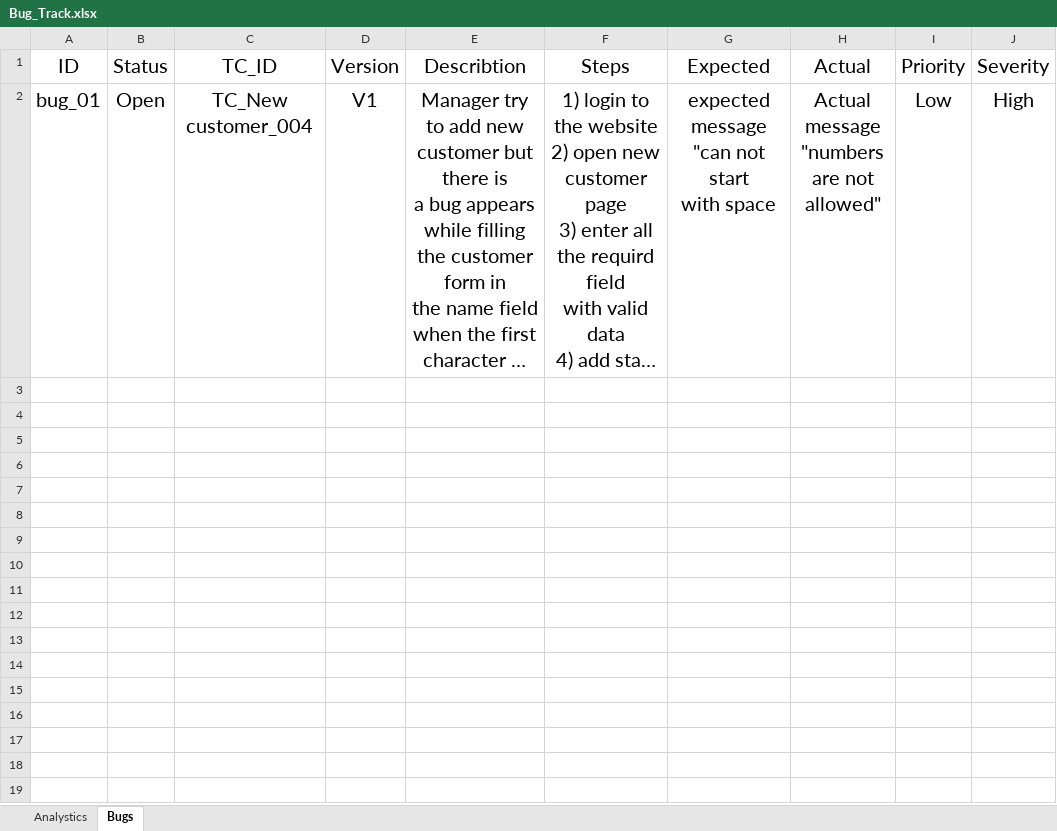
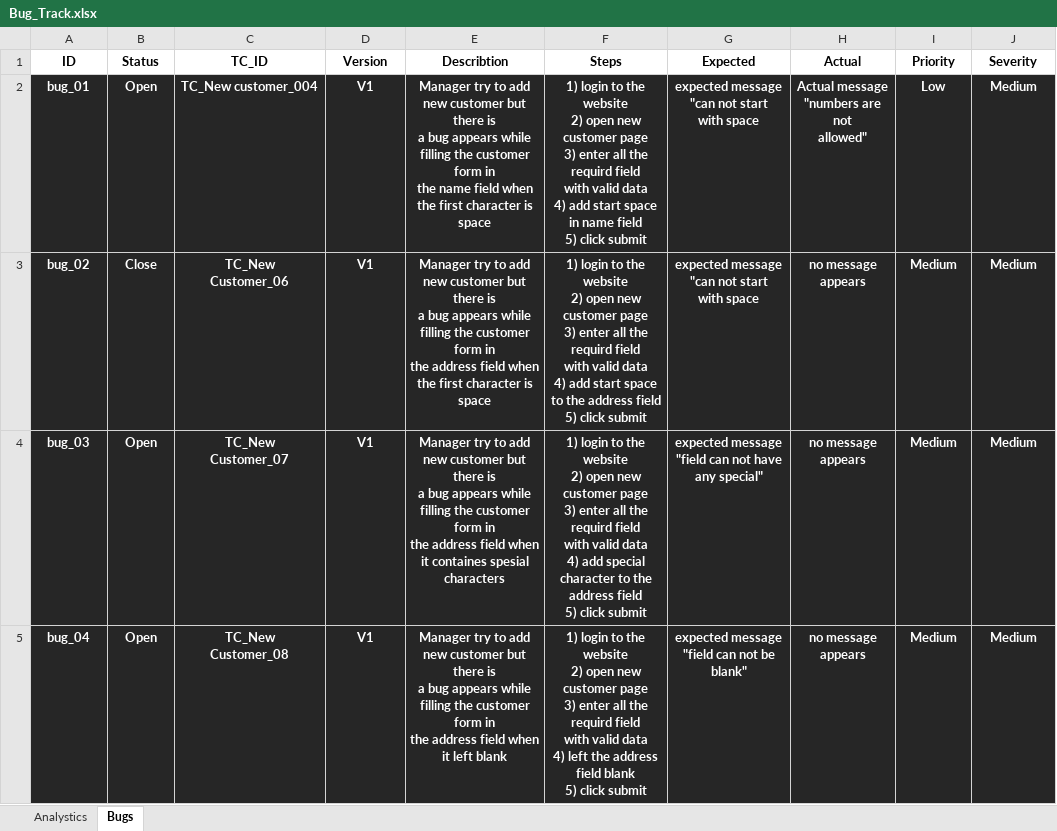
Before and after one commit to Bad-ri/Manual-Testing, an Excel workbook: Guru99/Bug_Track.xlsx, sheet Bugs, drawn as a sheet; only a part is shown; long unchanged cells end in …; values as stored, in another font and other column widths than the file's, no borders; conditional formats and table styles not drawn; ↵ is a line break in a cell; the diff covers the shown part only; the diff names each change by its address in the sheet, - before the commit and + after, or states it on an @@ line.

Commit message:
Update Bug_Track.xlsx

```diff
--- a/Guru99/Bug_Track.xlsx (sheet Bugs)
+++ b/Guru99/Bug_Track.xlsx (sheet Bugs)
-A1:J2 bold: off
+A1:J2 bold: on, text size: smaller
@@ A2:J2 fill: none → #262626, text colour: black → #FFFFFF @@
-J2 (Severity): High
+J2 (Severity): Medium
+row 3: bug_02 | Close | TC_New ↵ Customer_06 | V1 | Manager try to add new customer but there is ↵ a bug appears while filling the customer form in ↵ the address field when the first character is space | 1) login to the website ↵ 2) open new customer page ↵ 3) enter all the requird field ↵ with valid data ↵ 4) add start space to the address field ↵ 5) click submit | expected message "can not start ↵ with space | no message appears | Medium | Medium
+row 4: bug_03 | Open | TC_New ↵ Customer_07 | V1 | Manager try to add new customer but there is ↵ a bug appears while filling the customer form in ↵ the address field when it containes spesial characters | 1) login to the website ↵ 2) open new customer page ↵ 3) enter all the requird field ↵ with valid data ↵ 4) add special character to the address field ↵ 5) click submit | expected message "field can not have any special" | no message appears | Medium | Medium
+row 5: bug_04 | Open | TC_New ↵ Customer_08 | V1 | Manager try to add new customer but there is ↵ a bug appears while filling the customer form in ↵ the address field when it left blank | 1) login to the website ↵ 2) open new customer page ↵ 3) enter all the requird field ↵ with valid data ↵ 4) left the address field blank ↵ 5) click submit | expected message "field can not be blank" | no message appears | Medium | Medium
```
Also changed, not shown: 5 added rows elsewhere in this sheet, sheet Analystics, charts or pictures.
